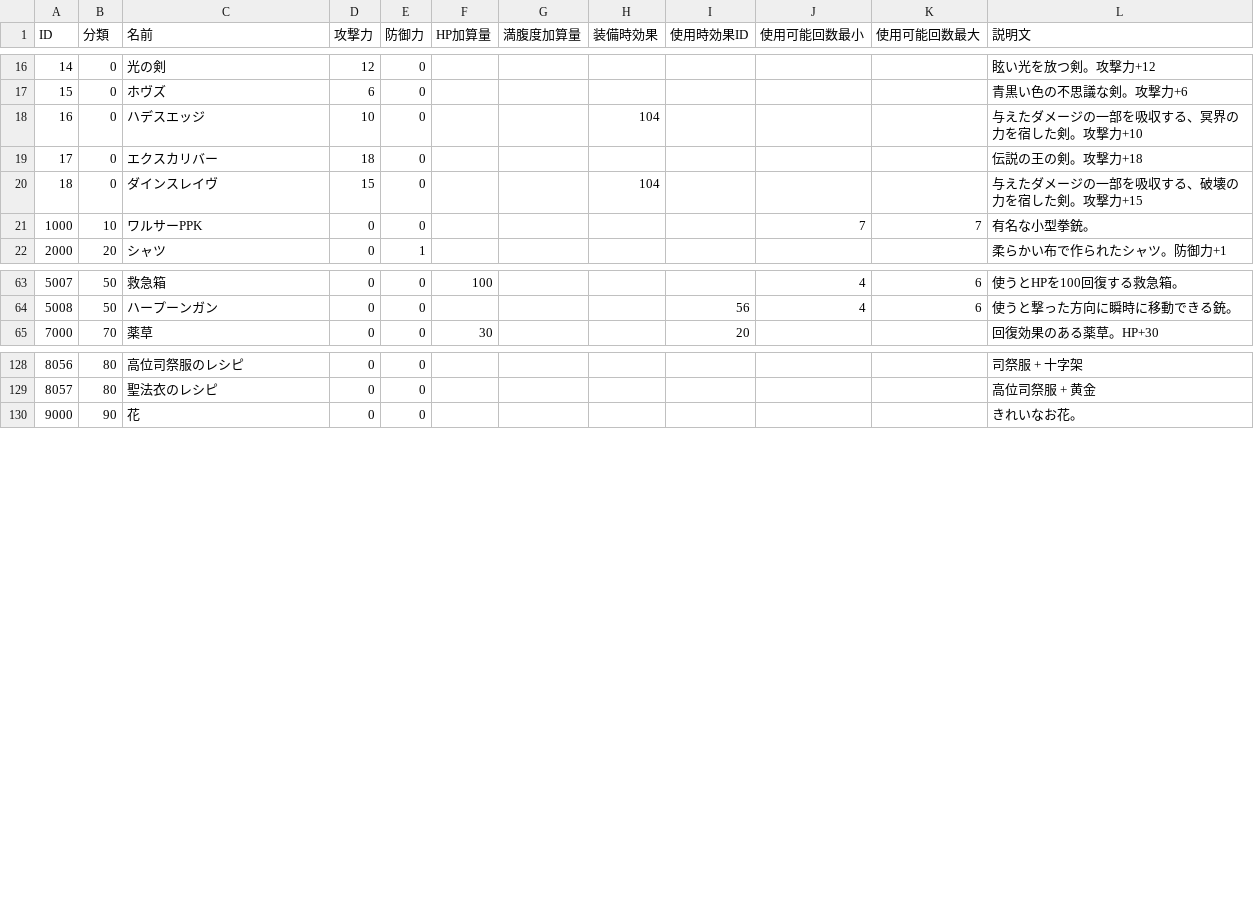
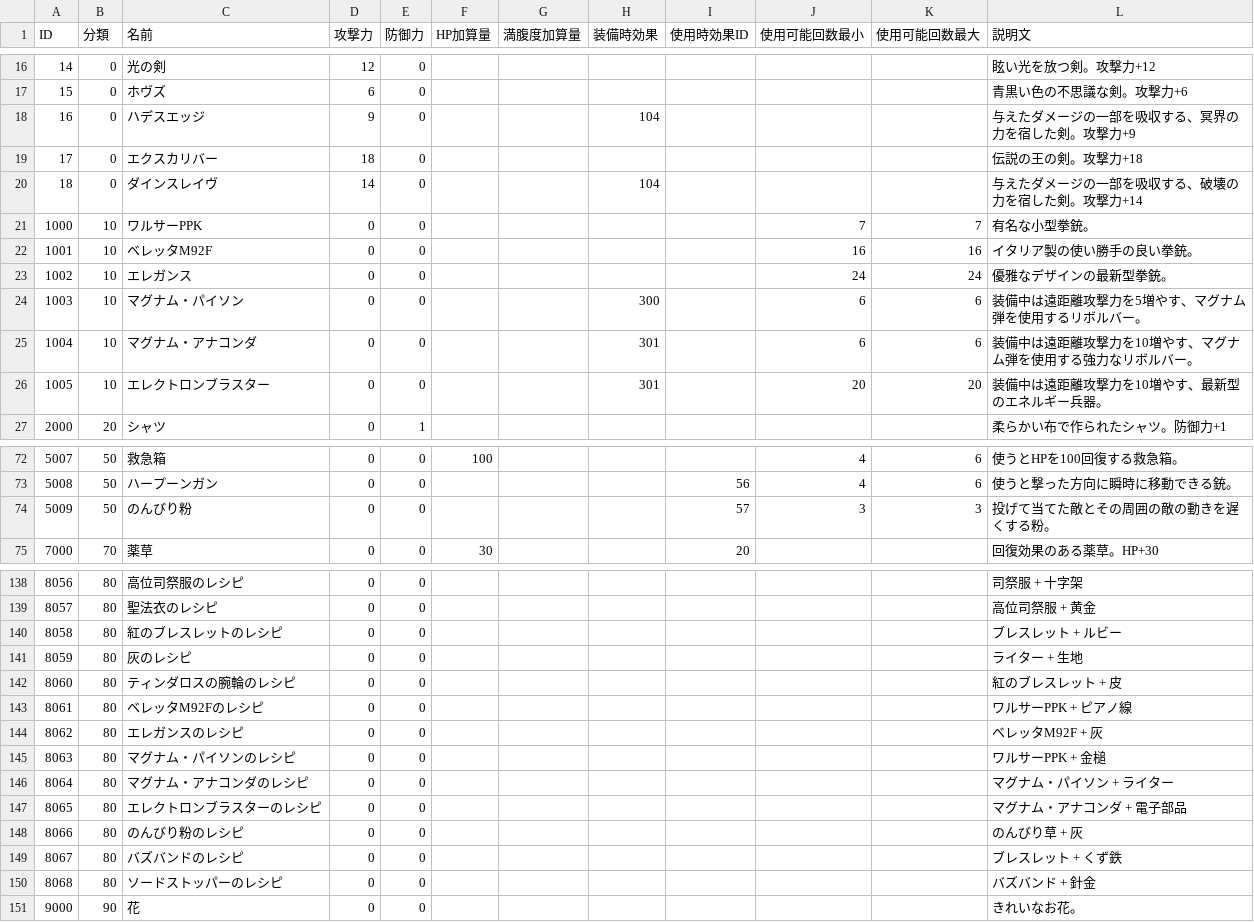
Before and after one commit to Aliostro/lumia-underground-labyrinth, a CSV file: assets/data/item.csv, drawn as a sheet; only a part is shown, gaps mark what is left out; the diff covers the shown part only.

Commit message:
Implement new items and gameplay updates

```diff
--- a/assets/data/item.csv
+++ b/assets/data/item.csv
@@ -17,6 +17,11 @@
 "15", "0", "ホヴズ", "6", "0", "", "", "", "", "", "", "青黒い色の不思議な剣。攻撃力+6"
-"16", "0", "ハデスエッジ", "10", "0", "", "", "104", "", "", "", "与えたダメージの一部を吸収する、冥界の力を宿した剣。攻撃力+10"
+"16", "0", "ハデスエッジ", "9", "0", "", "", "104", "", "", "", "与えたダメージの一部を吸収する、冥界の力を宿した剣。攻撃力+9"
 "17", "0", "エクスカリバー", "18", "0", "", "", "", "", "", "", "伝説の王の剣。攻撃力+18"
-"18", "0", "ダインスレイヴ", "15", "0", "", "", "104", "", "", "", "与えたダメージの一部を吸収する、破壊の力を宿した剣。攻撃力+15"
+"18", "0", "ダインスレイヴ", "14", "0", "", "", "104", "", "", "", "与えたダメージの一部を吸収する、破壊の力を宿した剣。攻撃力+14"
 "1000", "10", "ワルサーPPK", "0", "0", "", "", "", "", "7", "7", "有名な小型拳銃。"
+"1001", "10", "ベレッタM92F", "0", "0", "", "", "", "", "16", "16", "イタリア製の使い勝手の良い拳銃。"
+"1002", "10", "エレガンス", "0", "0", "", "", "", "", "24", "24", "優雅なデザインの最新型拳銃。"
+"1003", "10", "マグナム・パイソン", "0", "0", "", "", "300", "", "6", "6", "装備中は遠距離攻撃力を5増やす、マグナム弾を使用するリボルバー。"
+"1004", "10", "マグナム・アナコンダ", "0", "0", "", "", "301", "", "6", "6", "装備中は遠距離攻撃力を10増やす、マグナム弾を使用する強力なリボルバー。"
+"1005", "10", "エレクトロンブラスター", "0", "0", "", "", "301", "", "20", "20", "装備中は遠距離攻撃力を10増やす、最新型のエネルギー兵器。"
 "2000", "20", "シャツ", "0", "1", "", "", "", "", "", "", "柔らかい布で作られたシャツ。防御力+1"
@@ -64,2 +73,3 @@
 "5008", "50", "ハープーンガン", "0", "0", "", "", "", "56", "4", "6", "使うと撃った方向に瞬時に移動できる銃。"
+"5009", "50", "のんびり粉", "0", "0", "", "", "", "57", "3", "3", "投げて当てた敵とその周囲の敵の動きを遅くする粉。"
 "7000", "70", "薬草", "0", "0", "30", "", "", "20", "", "", "回復効果のある薬草。HP+30"
@@ -129,2 +139,13 @@
 "8057", "80", "聖法衣のレシピ", "0", "0", "", "", "", "", "", "", "高位司祭服 + 黄金"
+"8058", "80", "紅のブレスレットのレシピ", "0", "0", "", "", "", "", "", "", "ブレスレット + ルビー"
+"8059", "80", "灰のレシピ", "0", "0", "", "", "", "", "", "", "ライター + 生地"
+"8060", "80", "ティンダロスの腕輪のレシピ", "0", "0", "", "", "", "", "", "", "紅のブレスレット + 皮"
+"8061", "80", "ベレッタM92Fのレシピ", "0", "0", "", "", "", "", "", "", "ワルサーPPK + ピアノ線"
+"8062", "80", "エレガンスのレシピ", "0", "0", "", "", "", "", "", "", "ベレッタM92F + 灰"
+"8063", "80", "マグナム・パイソンのレシピ", "0", "0", "", "", "", "", "", "", "ワルサーPPK + 金槌"
+"8064", "80", "マグナム・アナコンダのレシピ", "0", "0", "", "", "", "", "", "", "マグナム・パイソン + ライター"
+"8065", "80", "エレクトロンブラスターのレシピ", "0", "0", "", "", "", "", "", "", "マグナム・アナコンダ + 電子部品"
+"8066", "80", "のんびり粉のレシピ", "0", "0", "", "", "", "", "", "", "のんびり草 + 灰"
+"8067", "80", "バズバンドのレシピ", "0", "0", "", "", "", "", "", "", "ブレスレット + くず鉄"
+"8068", "80", "ソードストッパーのレシピ", "0", "0", "", "", "", "", "", "", "バズバンド + 針金"
 "9000", "90", "花", "0", "0", "", "", "", "", "", "", "きれいなお花。"
```
Also changed, not shown: 6 added rows and 7 edited cells elsewhere in this file, assets/data/craft.csv, assets/data/enemy.csv, 13 other files.
